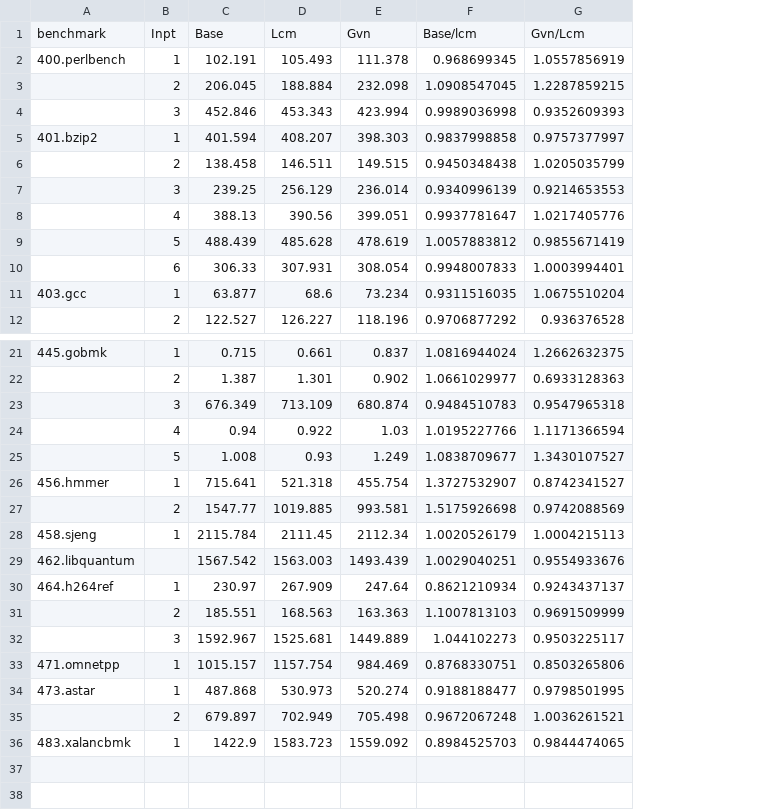
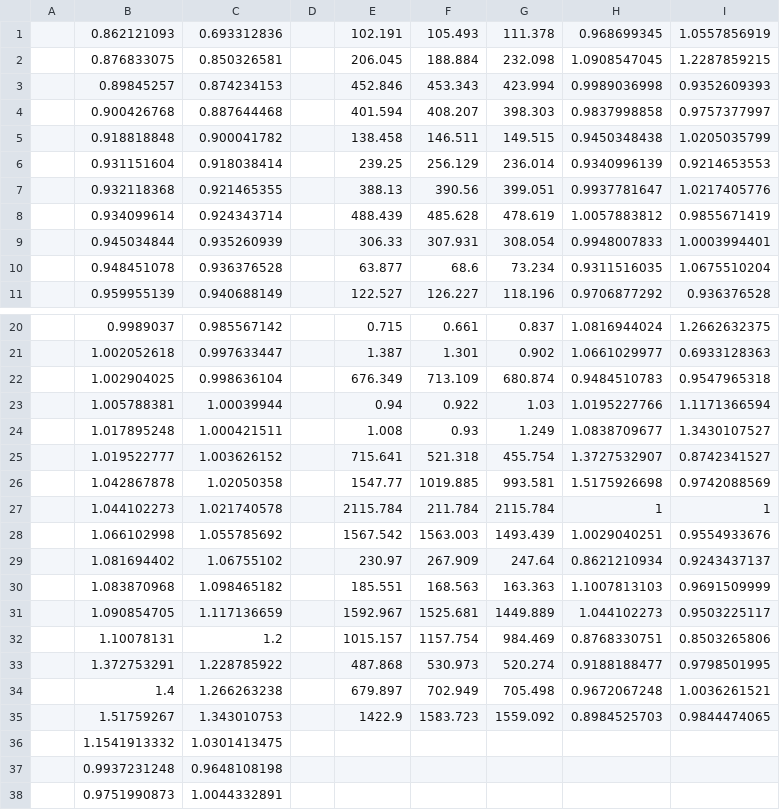
Before and after one commit to sdasgup3/partial-redundancy-elimination, a CSV file: Testing/Share/specReport.csv, drawn as a sheet; only a part is shown, gaps mark what is left out; removed rows and columns are numbered as before the commit, all else as after; the diff names each change by its address in the sheet, - before the commit and + after, or states it on an @@ line.

```diff
--- a/Testing/Share/specReport.csv
+++ b/Testing/Share/specReport.csv
-column A, rows 2-11: 400.perlbench |  |  | 401.bzip2 |  |  |  |  |  | 403.gcc; rows 21-36: 445.gobmk |  |  |  |  | 456.hmmer |  | 458.sjeng | 462.libquantum | 464.h264ref |  |  | 471.omnetpp | 473.astar |  | 483.xalancbmk
-column B, rows 2-12: 1 | 2 | 3 | 1 | 2 | 3 | 4 | 5 | 6 | 1 | 2; rows 21-36: 1 | 2 | 3 | 4 | 5 | 1 | 2 | 1 |  | 1 | 2 | 3 | 1 | 1 | 2 | 1
+column A, empty
+column B, rows 1-11: 0.862121093 | 0.876833075 | 0.89845257 | 0.900426768 | 0.918818848 | 0.931151604 | 0.932118368 | 0.934099614 | 0.945034844 | 0.948451078 | 0.959955139; rows 20-35: 0.9989037 | 1.002052618 | 1.002904025 | 1.005788381 | 1.017895248 | 1.019522777 | 1.042867878 | 1.044102273 | 1.066102998 | 1.081694402 | 1.083870968 | 1.090854705 | 1.10078131 | 1.372753291 | 1.4 | 1.51759267
+column C, rows 1-11: 0.693312836 | 0.850326581 | 0.874234153 | 0.887644468 | 0.900041782 | 0.918038414 | 0.921465355 | 0.924343714 | 0.935260939 | 0.936376528 | 0.940688149; rows 20-35: 0.985567142 | 0.997633447 | 0.998636104 | 1.00039944 | 1.000421511 | 1.003626152 | 1.02050358 | 1.021740578 | 1.055785692 | 1.06755102 | 1.098465182 | 1.117136659 | 1.2 | 1.228785922 | 1.266263238 | 1.343010753
+column D, empty
-row 1: benchmark | Inpt | Base | Lcm | Gvn | Base/lcm | Gvn/Lcm
-F27: 2111.45
+F27: 211.784
-G27: 2112.34
+G27: 2115.784
-H27: 1.0020526179
+H27: 1
-I27: 1.0004215113
+I27: 1
+row 36:  | 1.1541913332 | 1.0301413475
+row 37:  | 0.9937231248 | 0.9648108198
+row 38:  | 0.9751990873 | 1.0044332891
```
